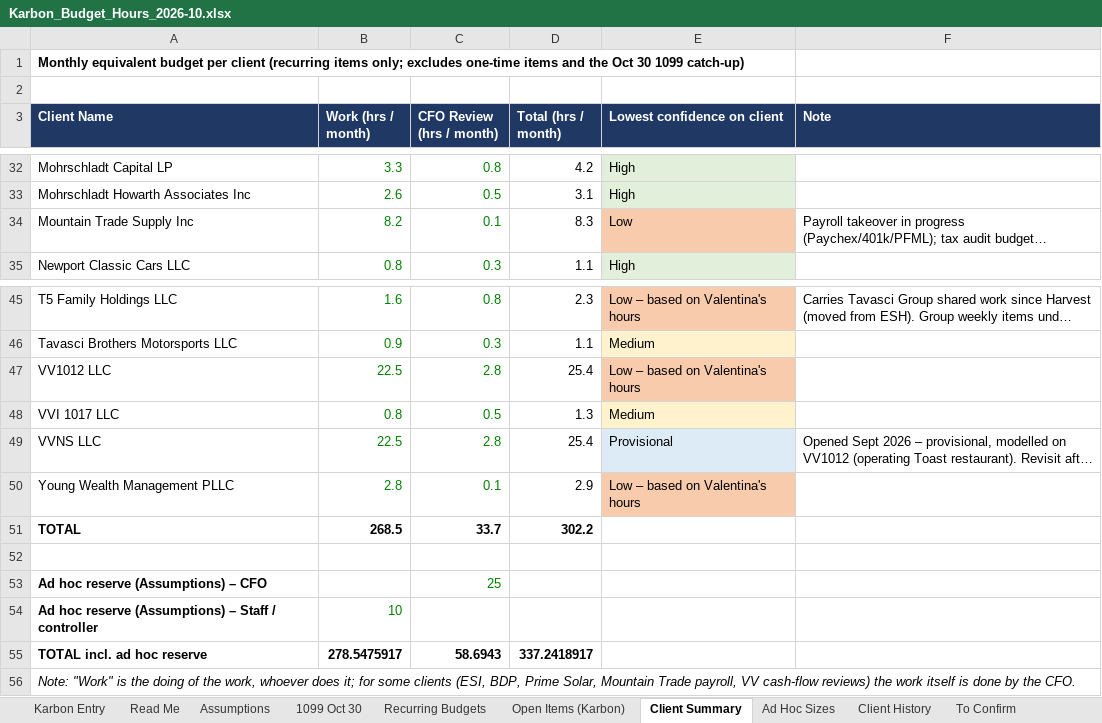
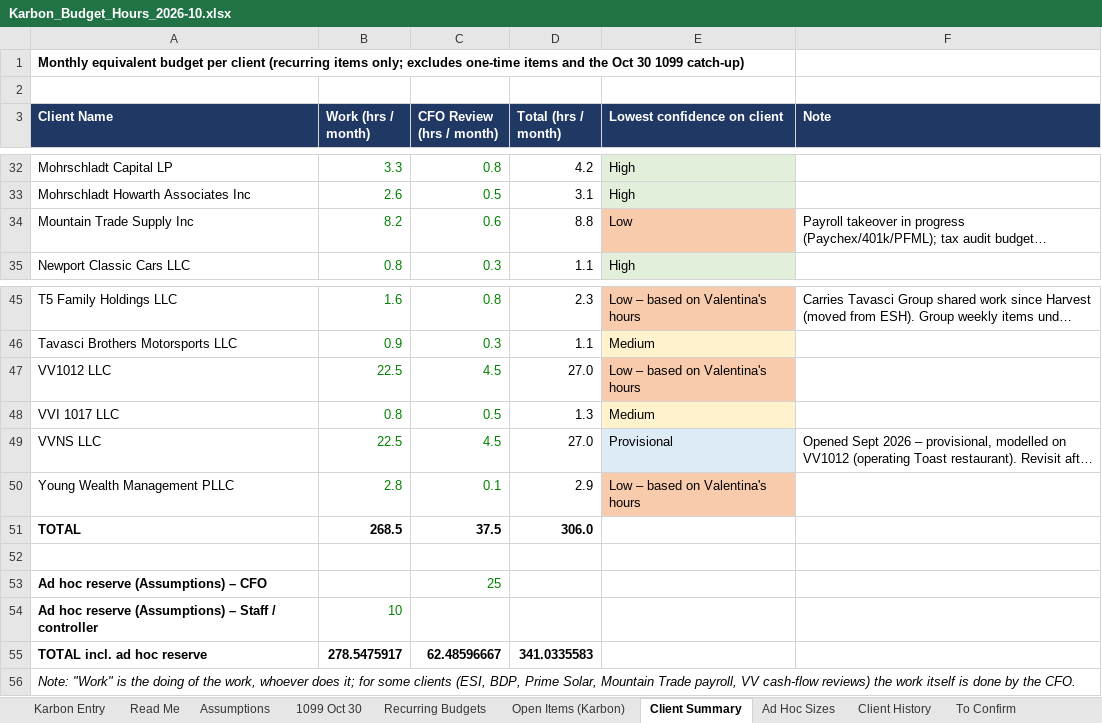
Before and after one commit to Onyxcfo/Onyx-Staff-Hours, an Excel workbook: budget-hours/Karbon_Budget_Hours_2026-10.xlsx, sheet Client Summary, drawn as a sheet; only a part is shown, gaps mark what is left out; long unchanged cells end in …; values as stored, in another font and other column widths than the file's, no borders; the diff names each change by its address in the sheet, - before the commit and + after, or states it on an @@ line.

```diff
--- a/budget-hours/Karbon_Budget_Hours_2026-10.xlsx (sheet Client Summary)
+++ b/budget-hours/Karbon_Budget_Hours_2026-10.xlsx (sheet Client Summary)
-C34 (CFO Review (hrs / month)): 0.1
+C34 (CFO Review (hrs / month)): 0.6
-D34 (Total (hrs / month)): 8.3
+D34 (Total (hrs / month)): 8.8
-C47 (CFO Review (hrs / month)): 2.8
+C47 (CFO Review (hrs / month)): 4.5
-D47 (Total (hrs / month)): 25.4
+D47 (Total (hrs / month)): 27.0
-C49 (CFO Review (hrs / month)): 2.8
+C49 (CFO Review (hrs / month)): 4.5
-D49 (Total (hrs / month)): 25.4
+D49 (Total (hrs / month)): 27.0
-C51 (CFO Review (hrs / month)): 33.7
+C51 (CFO Review (hrs / month)): 37.5
-D51 (Total (hrs / month)): 302.2
+D51 (Total (hrs / month)): 306.0
-C55 (CFO Review (hrs / month)): 58.6943
+C55 (CFO Review (hrs / month)): 62.48596667
-D55 (Total (hrs / month)): 337.2418917
+D55 (Total (hrs / month)): 341.0335583
```
Also changed, not shown: sheet Recurring Budgets, sheet Open Items (Karbon), sheet Karbon Entry, 1 other file.
